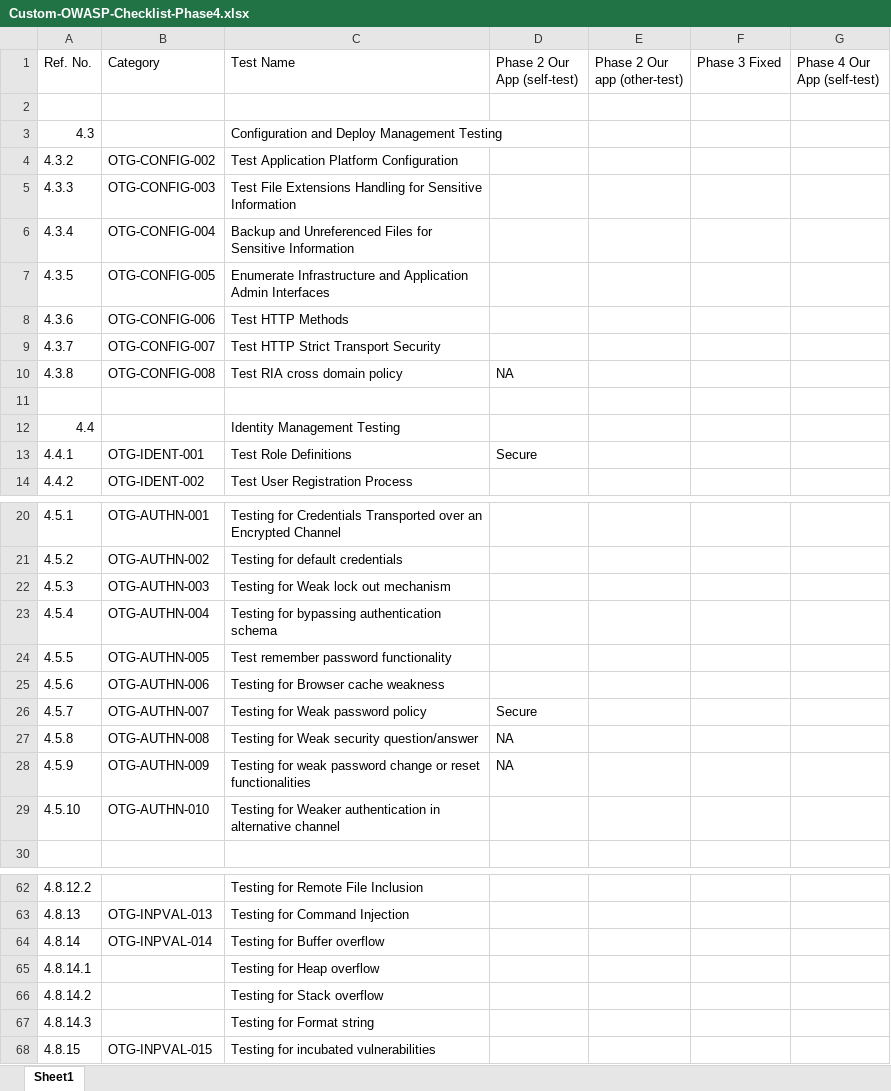
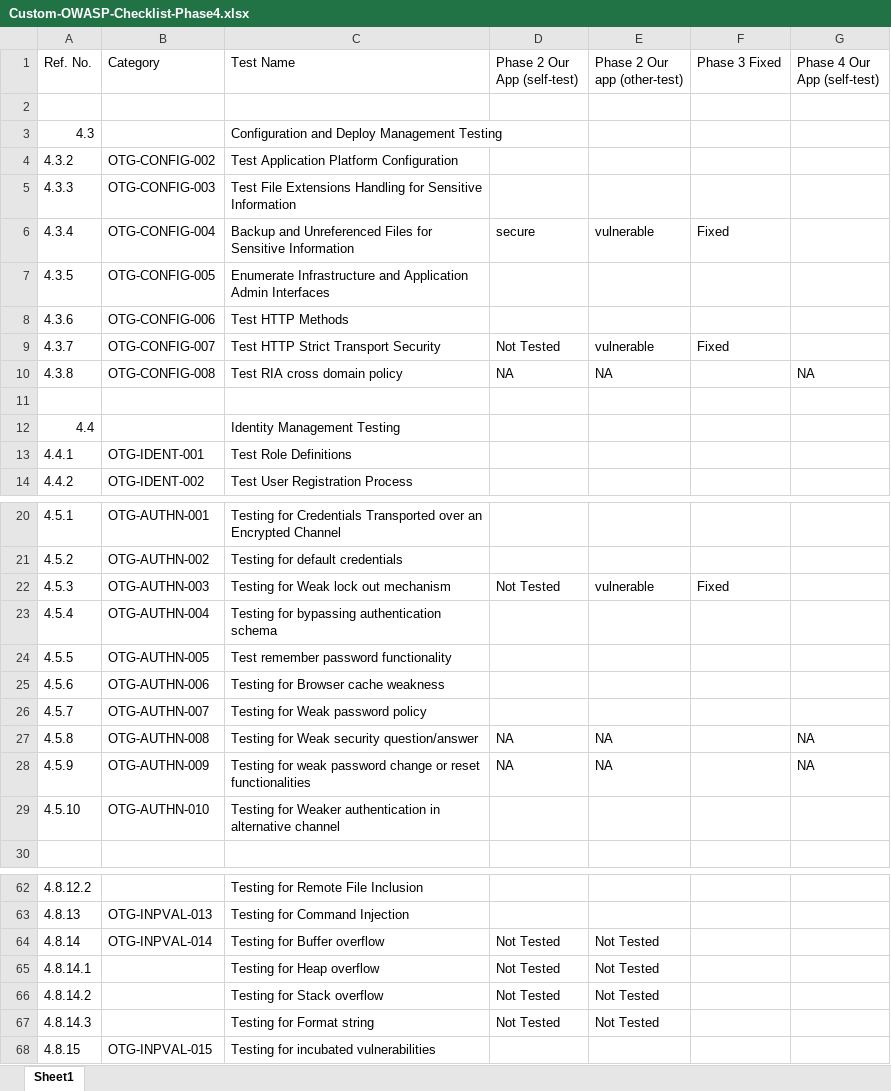
Before and after one commit to SecureCodingTeam7/Phase4, an Excel workbook: Custom-OWASP-Checklist-Phase4.xlsx, sheet Sheet1, drawn as a sheet; only a part is shown, gaps mark what is left out; values as stored, in another font and other column widths than the file's, no cell formats; charts and pictures not drawn; the diff covers the shown part only; the diff names each change by its address in the sheet, - before the commit and + after, or states it on an @@ line.

```diff
--- a/Custom-OWASP-Checklist-Phase4.xlsx (sheet Sheet1)
+++ b/Custom-OWASP-Checklist-Phase4.xlsx (sheet Sheet1)
-D6 (Phase 2 Our App (self-test)): (empty)
+D6 (Phase 2 Our App (self-test)): secure
-E6 (Phase 2 Our app (other-test)): (empty)
+E6 (Phase 2 Our app (other-test)): vulnerable
-F6 (Phase 3 Fixed): (empty)
+F6 (Phase 3 Fixed): Fixed
-D9 (Phase 2 Our App (self-test)): (empty)
+D9 (Phase 2 Our App (self-test)): Not Tested
-E9 (Phase 2 Our app (other-test)): (empty)
+E9 (Phase 2 Our app (other-test)): vulnerable
-F9 (Phase 3 Fixed): (empty)
+F9 (Phase 3 Fixed): Fixed
-E10 (Phase 2 Our app (other-test)): (empty)
+E10 (Phase 2 Our app (other-test)): NA
-G10 (Phase 4 Our App (self-test)): (empty)
+G10 (Phase 4 Our App (self-test)): NA
-D13 (Phase 2 Our App (self-test)): Secure
+D13 (Phase 2 Our App (self-test)): (empty)
-D22 (Phase 2 Our App (self-test)): (empty)
+D22 (Phase 2 Our App (self-test)): Not Tested
-E22 (Phase 2 Our app (other-test)): (empty)
+E22 (Phase 2 Our app (other-test)): vulnerable
-F22 (Phase 3 Fixed): (empty)
+F22 (Phase 3 Fixed): Fixed
-D26 (Phase 2 Our App (self-test)): Secure
+D26 (Phase 2 Our App (self-test)): (empty)
-E27:E28 (Phase 2 Our app (other-test)): (empty)
+E27:E28 (Phase 2 Our app (other-test)): NA
-G27:G28 (Phase 4 Our App (self-test)): (empty)
+G27:G28 (Phase 4 Our App (self-test)): NA
-D64:D67 (Phase 2 Our App (self-test)): (empty)
+D64:D67 (Phase 2 Our App (self-test)): Not Tested
-E64:E67 (Phase 2 Our app (other-test)): (empty)
+E64:E67 (Phase 2 Our app (other-test)): Not Tested
```
Also changed, not shown: 32 edited cells elsewhere in this sheet, cell formats, 1 other file.
